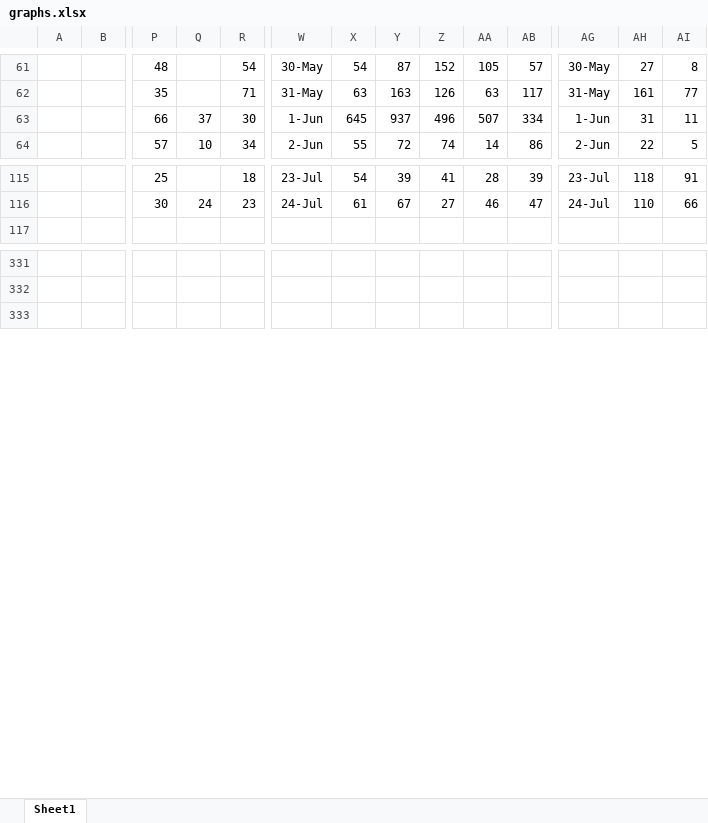
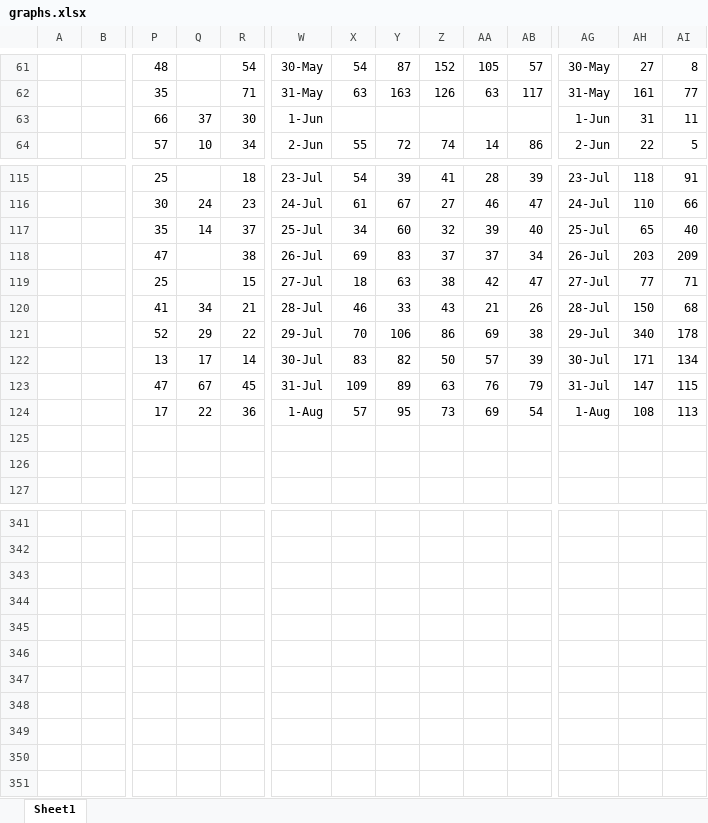
Before and after one commit to coronavirus-2020-data/coronavirus-data, an Excel workbook: other/graphs.xlsx, sheet Sheet1, drawn as a sheet; only a part is shown, gaps mark what is left out; values as stored, in another font and other column widths than the file's, no borders; charts and pictures not drawn; rows hold the shown columns only; the diff covers the shown part only; the diff names each change by its address in the sheet, - before the commit and + after, or states it on an @@ line.

```diff
--- a/other/graphs.xlsx (sheet Sheet1)
+++ b/other/graphs.xlsx (sheet Sheet1)
-X63: 645
+X63: (empty)
-Y63: 937
+Y63: (empty)
-Z63: 496
+Z63: (empty)
-AA63: 507
+AA63: (empty)
-AB63: 334
+AB63: (empty)
+row 117:  |  | 35 | 14 | 37 | 25-Jul | 34 | 60 | 32 | 39 | 40 | 25-Jul | 65 | 40
+row 118:  |  | 47 |  | 38 | 26-Jul | 69 | 83 | 37 | 37 | 34 | 26-Jul | 203 | 209
+row 119:  |  | 25 |  | 15 | 27-Jul | 18 | 63 | 38 | 42 | 47 | 27-Jul | 77 | 71
+row 120:  |  | 41 | 34 | 21 | 28-Jul | 46 | 33 | 43 | 21 | 26 | 28-Jul | 150 | 68
+row 121:  |  | 52 | 29 | 22 | 29-Jul | 70 | 106 | 86 | 69 | 38 | 29-Jul | 340 | 178
+row 122:  |  | 13 | 17 | 14 | 30-Jul | 83 | 82 | 50 | 57 | 39 | 30-Jul | 171 | 134
+row 123:  |  | 47 | 67 | 45 | 31-Jul | 109 | 89 | 63 | 76 | 79 | 31-Jul | 147 | 115
+row 124:  |  | 17 | 22 | 36 | 1-Aug | 57 | 95 | 73 | 69 | 54 | 1-Aug | 108 | 113
+row 125: (empty)
+row 126: (empty)
+row 343: (empty)
+row 344: (empty)
+row 345: (empty)
+row 346: (empty)
+row 347: (empty)
+row 348: (empty)
+row 349: (empty)
+row 350: (empty)
```
Also changed, not shown: 17 added rows and 95 edited cells elsewhere in this sheet, formulas that keep their value, charts or pictures, county.xlsx, statesTop5.xlsx, 34 other files.
